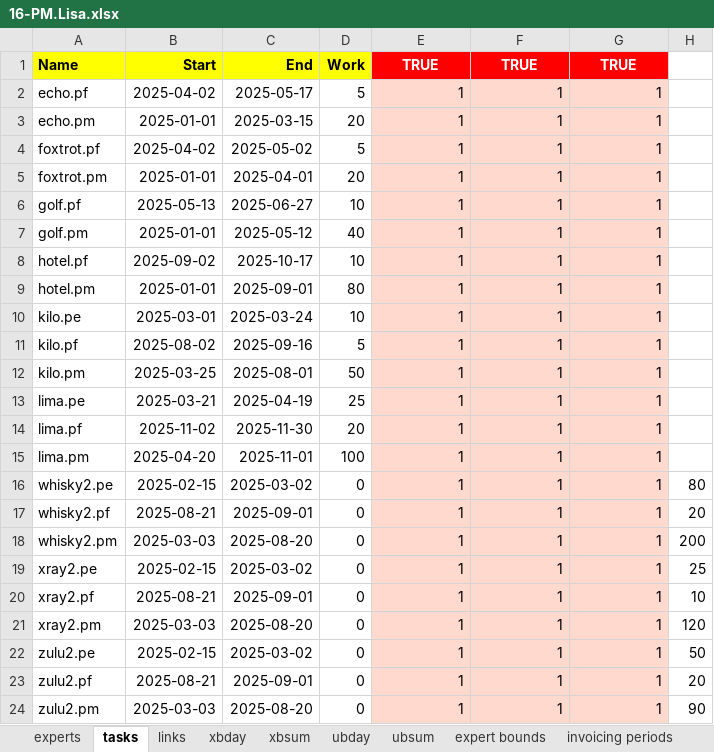
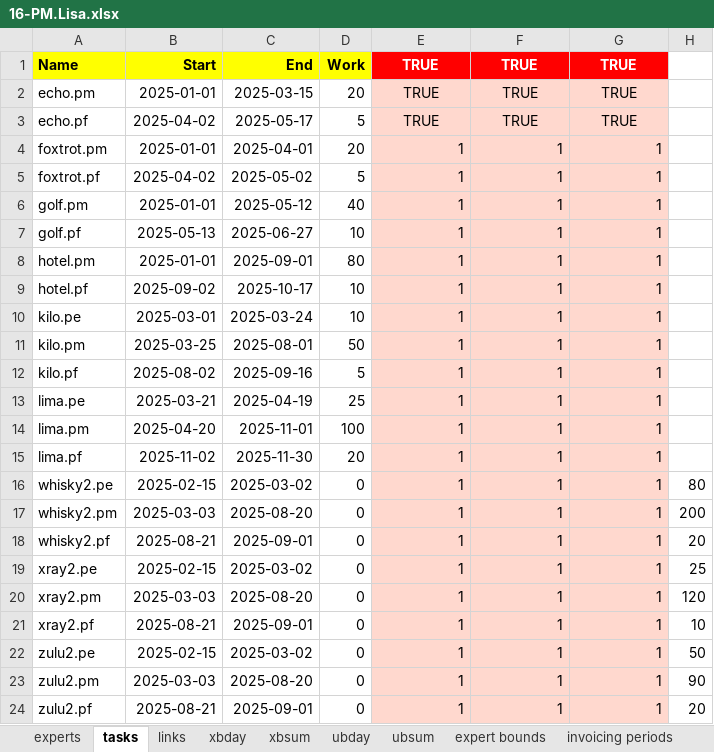
Before and after one commit to romz-pl/yumbo, an Excel workbook: ampl-data-input-excel/16-PM.Lisa/16-PM.Lisa.xlsx, sheet tasks, drawn as a sheet; values as stored, in another font and other column widths than the file's, no borders; removed rows and columns are numbered as before the commit, all else as after; the diff names each change by its address in the sheet, - before the commit and + after, or states it on an @@ line.

Commit message:
Chnage inpt data in example 16

```diff
--- a/ampl-data-input-excel/16-PM.Lisa/16-PM.Lisa.xlsx (sheet tasks)
+++ b/ampl-data-input-excel/16-PM.Lisa/16-PM.Lisa.xlsx (sheet tasks)
+row 2: echo.pm | 2025-01-01 | 2025-03-15 | 20 | TRUE | TRUE | TRUE
-E3: 1
+E3: TRUE
-E3:G3 alignment: right
+E3:G3 alignment: center
-F3: 1
+F3: TRUE
-G3: 1
+G3: TRUE
-A4: echo.pm
+A4: foxtrot.pm
-C4: 2025-03-15
+C4: 2025-04-01
-row 5: foxtrot.pm | 2025-01-01 | 2025-04-01 | 20 | 1 | 1 | 1
@@ row 7 moved to row 6: golf.pm @@
@@ row 9 moved to row 8: hotel.pm @@
@@ row 12 moved to row 11: kilo.pm @@
@@ row 15 moved to row 14: lima.pm @@
@@ row 18 moved to row 17: whisky2.pm @@
@@ row 21 moved to row 20: xray2.pm @@
@@ row 24 moved to row 23: zulu2.pm @@
```
Also changed, not shown: sheet links, formulas that keep their value, 1 other file.
